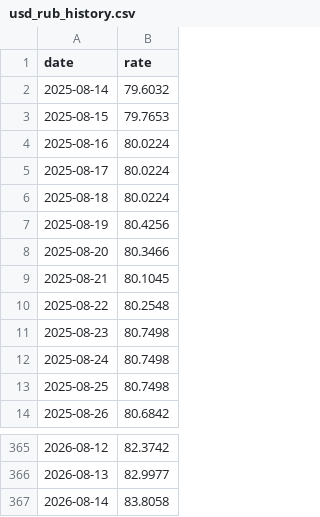
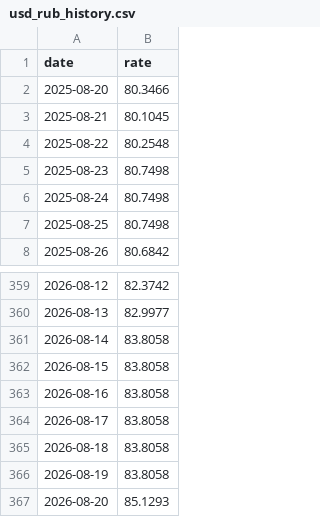
Before and after one commit to Ilyazykov/erp, a CSV file: data/usd_rub_history.csv, drawn as a sheet; only a part is shown, gaps mark what is left out; removed rows and columns are numbered as before the commit, all else as after; the diff names each change by its address in the sheet, - before the commit and + after, or states it on an @@ line.

```diff
--- a/data/usd_rub_history.csv
+++ b/data/usd_rub_history.csv
-row 2: 2025-08-14 | 79.6032
-row 3: 2025-08-15 | 79.7653
-row 4: 2025-08-16 | 80.0224
-row 5: 2025-08-17 | 80.0224
-row 6: 2025-08-18 | 80.0224
-row 7: 2025-08-19 | 80.4256
+row 362: 2026-08-15 | 83.8058
+row 363: 2026-08-16 | 83.8058
+row 364: 2026-08-17 | 83.8058
+row 365: 2026-08-18 | 83.8058
+row 366: 2026-08-19 | 83.8058
+row 367: 2026-08-20 | 85.1293
```
Also changed, not shown: data/usd_rub_history_5y.csv, 8 other files.
